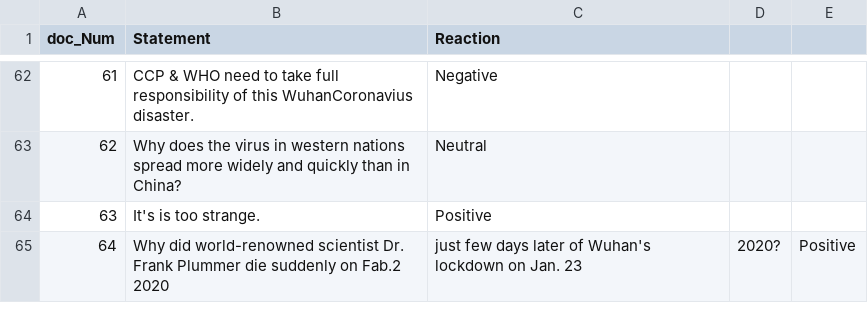
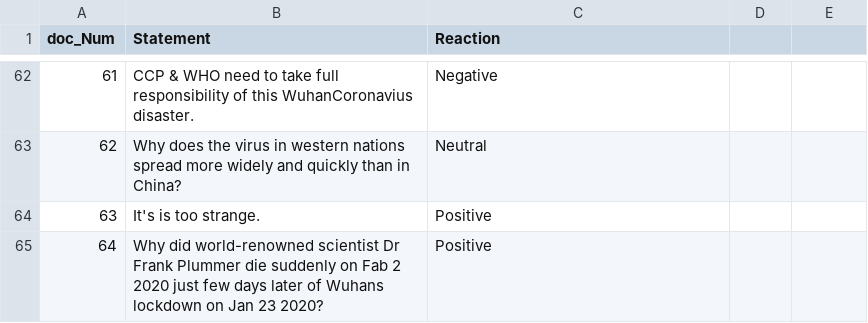
Before and after one commit to NikhithaKunati/INFO5731_Spring2020, a CSV file: WuhanCoronaVirus Tweet Reaction.csv, drawn as a sheet; only a part is shown, gaps mark what is left out.

Commit message:
Update WuhanCoronaVirus Tweet Reaction.csv

```diff
--- a/WuhanCoronaVirus Tweet Reaction.csv
+++ b/WuhanCoronaVirus Tweet Reaction.csv
@@ -64,2 +64,2 @@
 63,It's is too strange.,Positive
-64,Why did world-renowned scientist Dr. Frank Plummer die suddenly on Fab.2 2020, just few days later of Wuhan's lockdown on Jan. 23, 2020?,Positive
+64,Why did world-renowned scientist Dr Frank Plummer die suddenly on Fab 2 2020 just few days later of Wuhans lockdown on Jan 23 2020?,Positive
```
